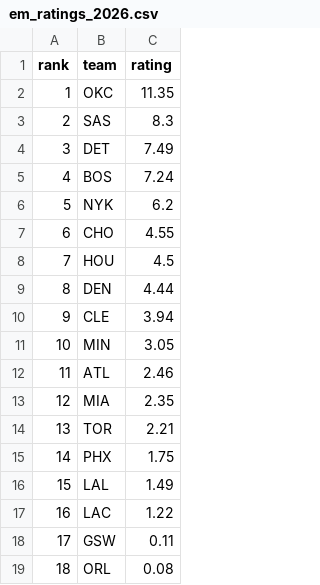
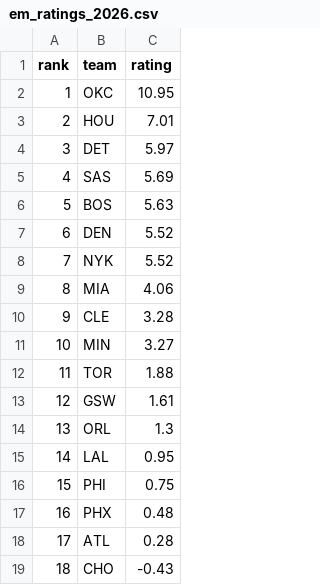
Before and after one commit to xocelyk/nba-forecast, a CSV file: data/em_ratings_2026.csv, drawn as a sheet; only a part is shown; the diff covers the shown part only.

```diff
--- a/data/em_ratings_2026.csv
+++ b/data/em_ratings_2026.csv
@@ -1,19 +1,19 @@
 rank,team,rating
-1,OKC,11.35
-2,SAS,8.3
-3,DET,7.49
-4,BOS,7.24
-5,NYK,6.2
-6,CHO,4.55
-7,HOU,4.5
-8,DEN,4.44
-9,CLE,3.94
-10,MIN,3.05
-11,ATL,2.46
-12,MIA,2.35
-13,TOR,2.21
-14,PHX,1.75
-15,LAL,1.49
-16,LAC,1.22
-17,GSW,0.11
-18,ORL,0.08
+1,OKC,10.95
+2,HOU,7.01
+3,DET,5.97
+4,SAS,5.69
+5,BOS,5.63
+6,DEN,5.52
+7,NYK,5.52
+8,MIA,4.06
+9,CLE,3.28
+10,MIN,3.27
+11,TOR,1.88
+12,GSW,1.61
+13,ORL,1.3
+14,LAL,0.95
+15,PHI,0.75
+16,PHX,0.48
+17,ATL,0.28
+18,CHO,-0.43
```
Also changed, not shown: 20 edited cells elsewhere in this file, data/main_2026.csv, data/predicted_margins.csv, 11 other files.
